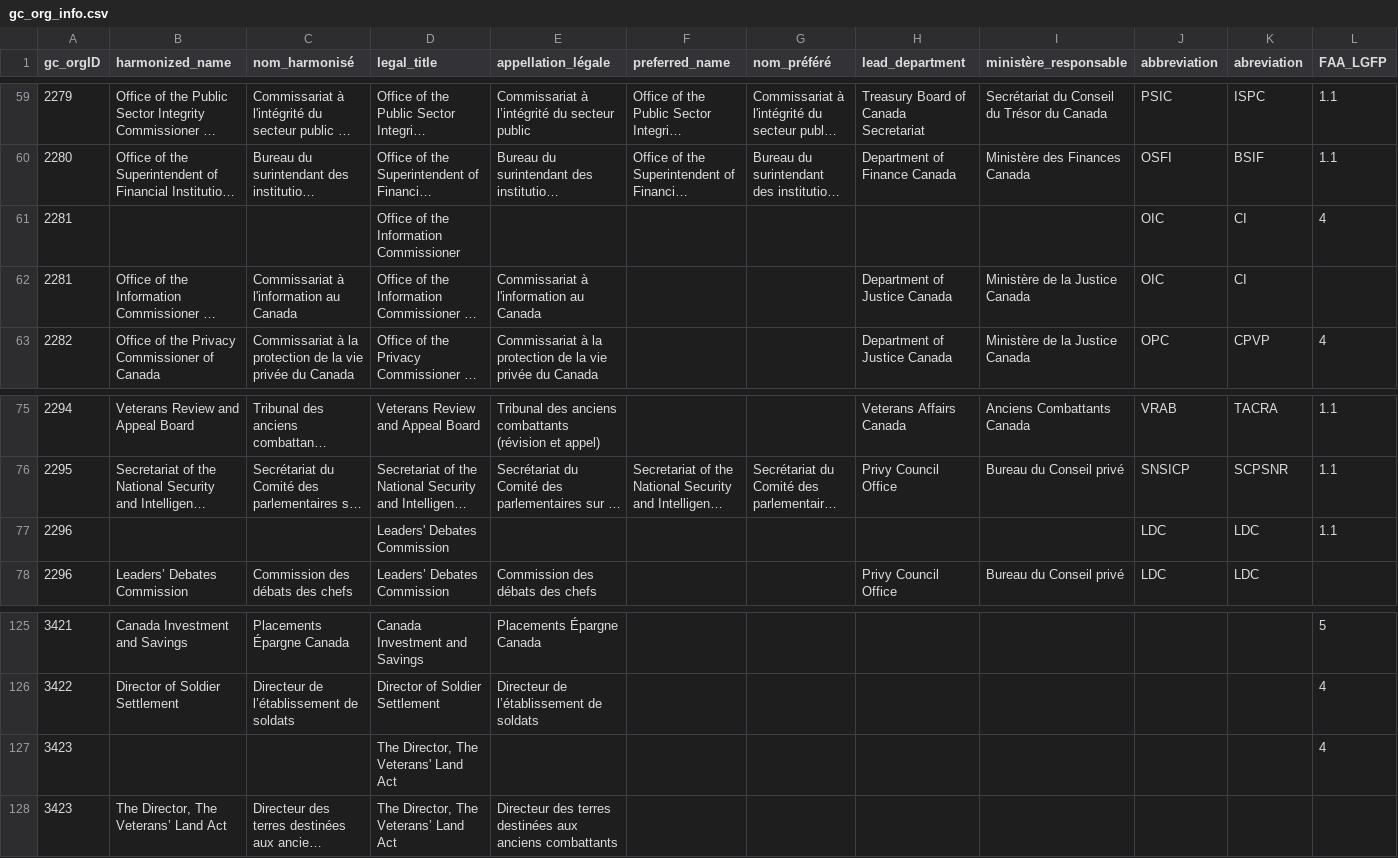
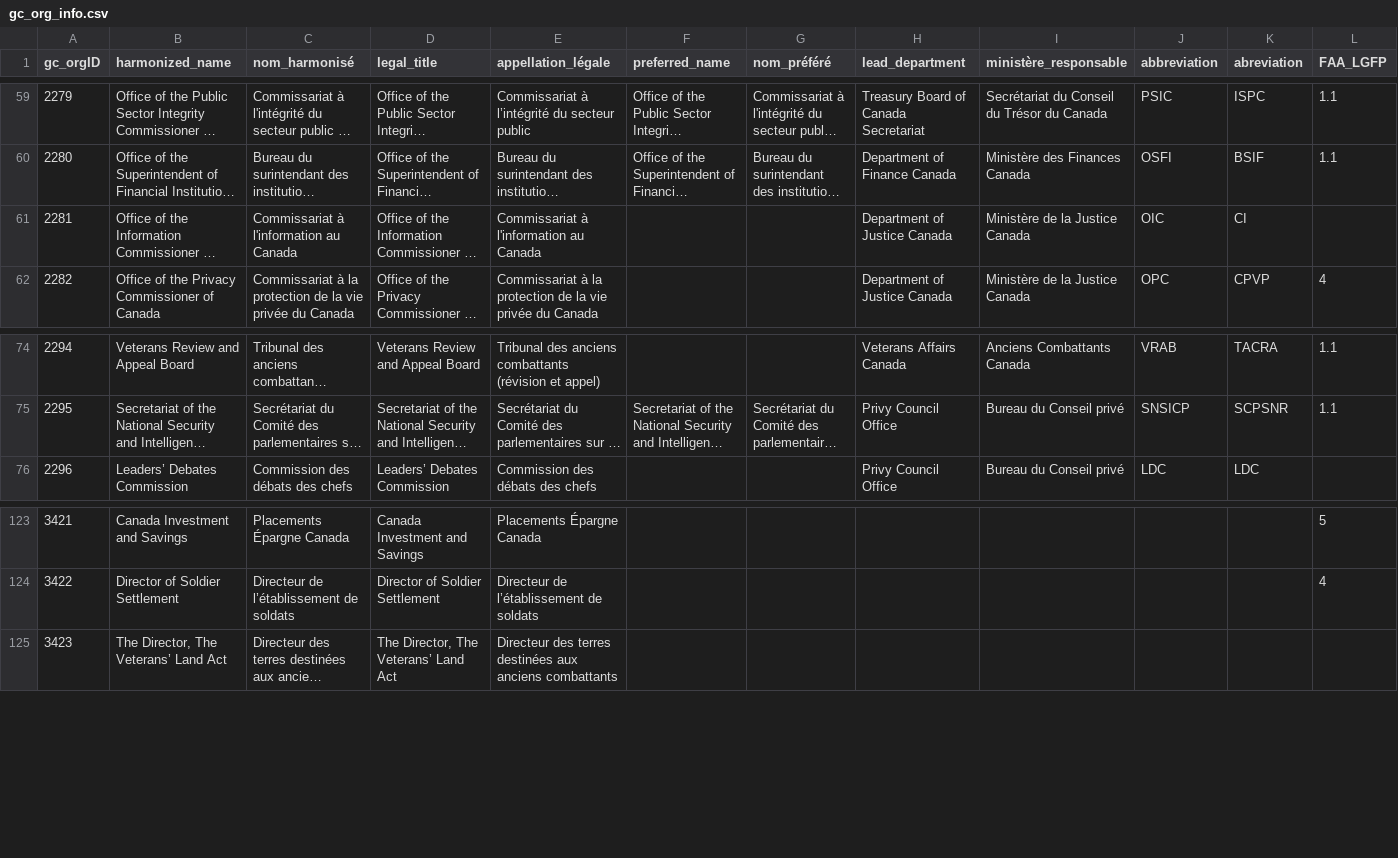
Before and after one commit to CPDI-CPDI/GCOrgName, a CSV file: gc_org_info.csv, drawn as a sheet; only a part is shown, gaps mark what is left out; long unchanged cells end in …; rows hold the shown columns only; the diff names each change by its address in the sheet, - before the commit and + after, or states it on an @@ line.

```diff
--- a/gc_org_info.csv
+++ b/gc_org_info.csv
-row 61: 2281 |  |  | Office of the Information Commissioner |  |  |  |  |  | OIC | CI | 4
-row 77: 2296 |  |  | Leaders' Debates Commission |  |  |  |  |  | LDC | LDC | 1.1
-row 127: 3423 |  |  | The Director, The Veterans' Land Act |  |  |  |  |  |  |  | 4
```
Also changed, not shown: org_info_unmapped_rows.csv, 1 other file.
